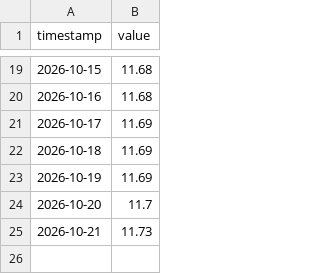
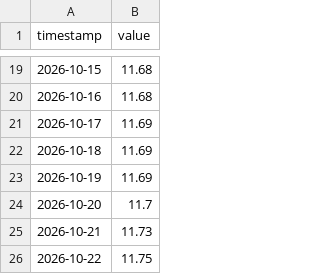
Before and after one commit to maugoodboy/dolares-bo, a CSV file: oficial/compra.csv, drawn as a sheet; only a part is shown, gaps mark what is left out; the diff names each change by its address in the sheet, - before the commit and + after, or states it on an @@ line.

```diff
--- a/oficial/compra.csv
+++ b/oficial/compra.csv
+row 26: 2026-10-22 | 11.75
```
Also changed, not shown: oficial/venta.csv.
